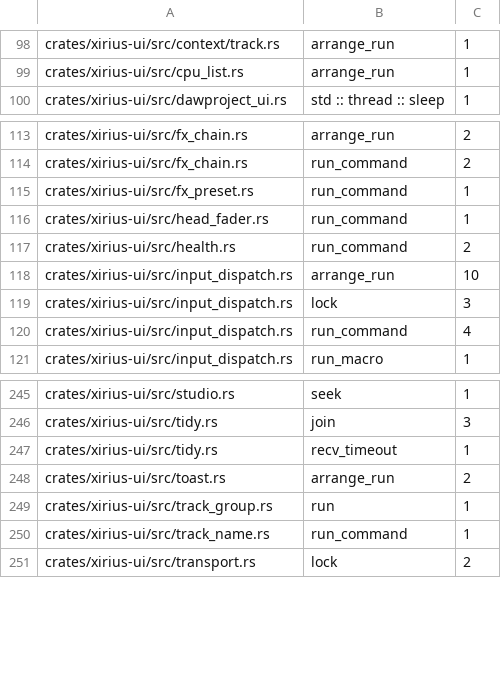
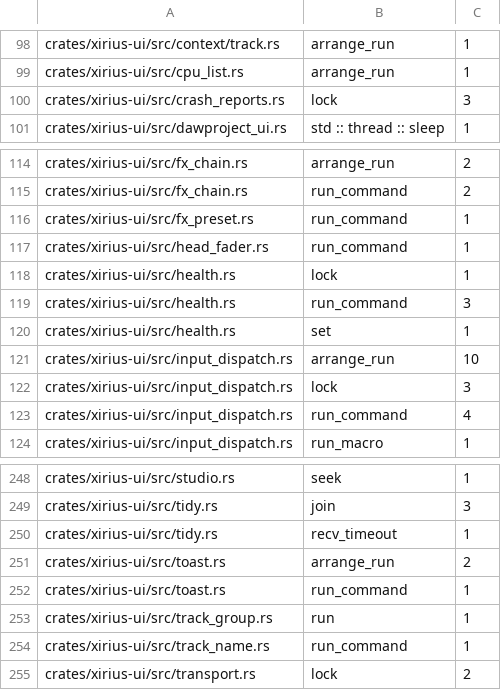
Before and after one commit to tekalu1/xirius, a TSV file: docs/ui-io-audit.tsv, drawn as a sheet; only a part is shown, gaps mark what is left out.

```diff
--- a/docs/ui-io-audit.tsv
+++ b/docs/ui-io-audit.tsv
@@ -99,2 +99,3 @@ crates/xirius-ui/src/context/track.rs	arrange_run	1
 crates/xirius-ui/src/cpu_list.rs	arrange_run	1
+crates/xirius-ui/src/crash_reports.rs	lock	3
 crates/xirius-ui/src/dawproject_ui.rs	std :: thread :: sleep	1
@@ -116,3 +117,5 @@ crates/xirius-ui/src/fx_preset.rs	run_command	1
 crates/xirius-ui/src/head_fader.rs	run_command	1
-crates/xirius-ui/src/health.rs	run_command	2
+crates/xirius-ui/src/health.rs	lock	1
+crates/xirius-ui/src/health.rs	run_command	3
+crates/xirius-ui/src/health.rs	set	1
 crates/xirius-ui/src/input_dispatch.rs	arrange_run	10
@@ -248,2 +251,3 @@ crates/xirius-ui/src/tidy.rs	recv_timeout	1
 crates/xirius-ui/src/toast.rs	arrange_run	2
+crates/xirius-ui/src/toast.rs	run_command	1
 crates/xirius-ui/src/track_group.rs	run	1
```
Also changed, not shown: 1 other file.
